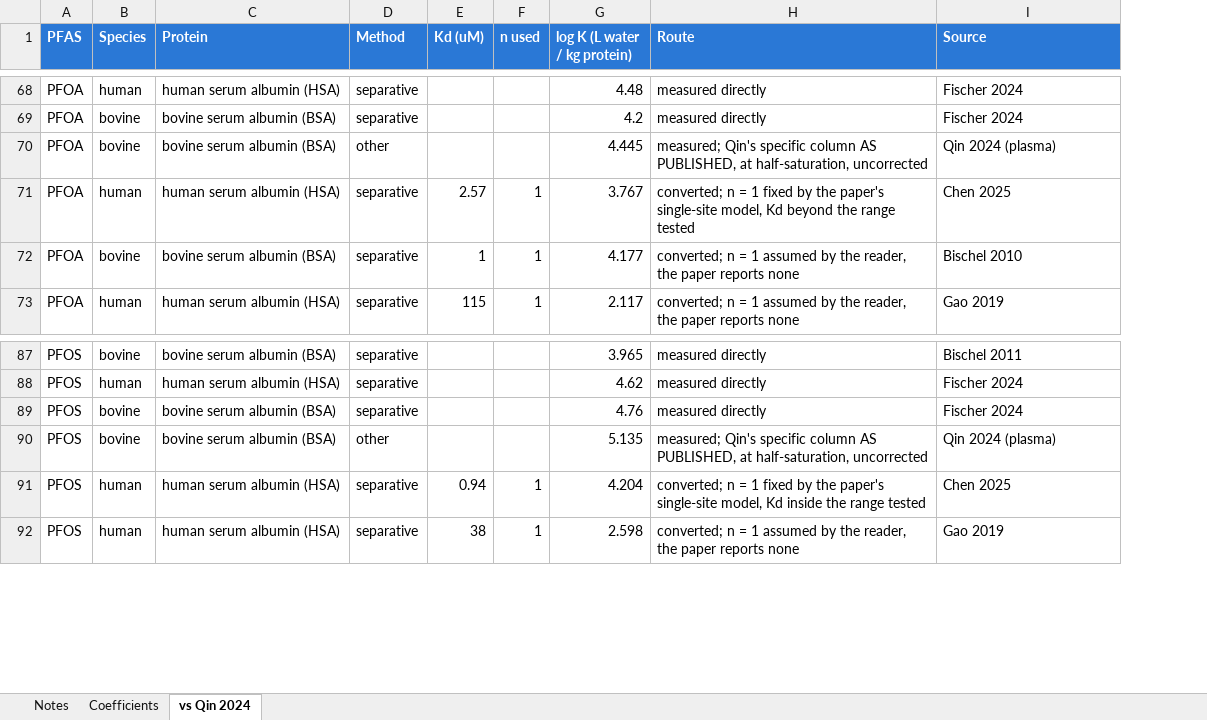
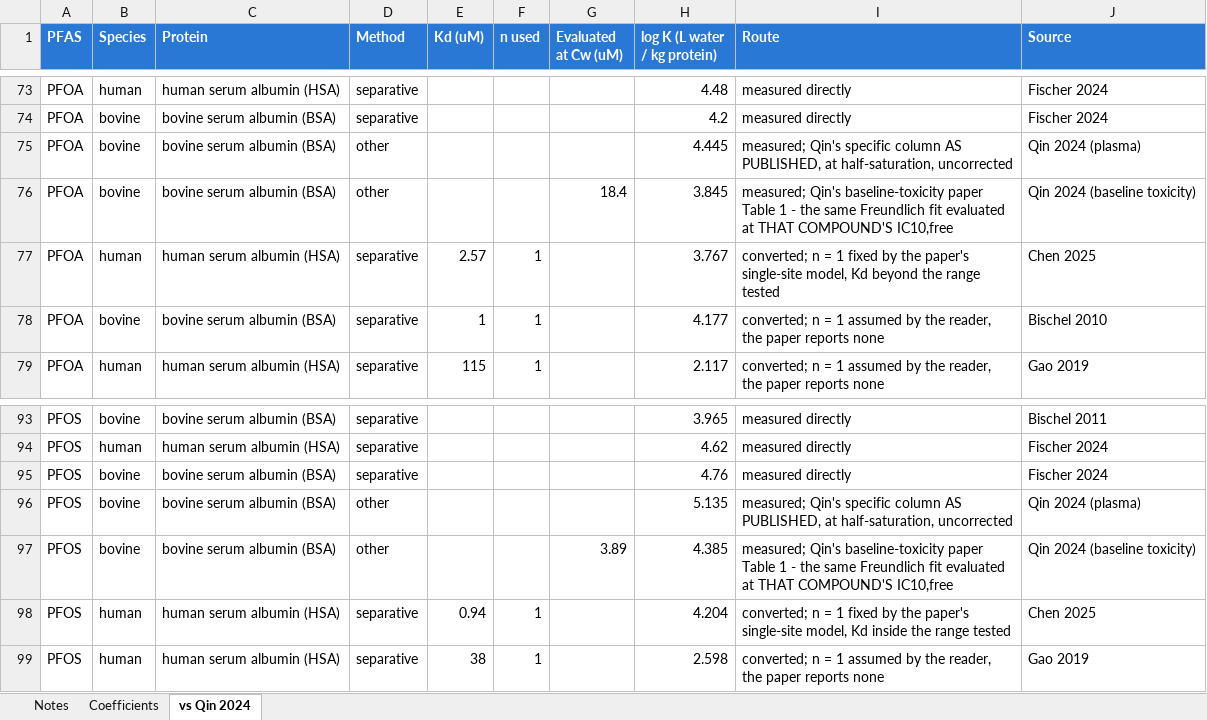
Before and after one commit to sdey17/pfas_tk, an Excel workbook: tk_review/db/albumin_logK_shareable.xlsx, sheet vs Qin 2024, drawn as a sheet; only a part is shown, gaps mark what is left out; values as stored, in another font and other column widths than the file's, no borders; the diff covers the shown part only; the diff names each change by its address in the sheet, - before the commit and + after, or states it on an @@ line.

```diff
--- a/tk_review/db/albumin_logK_shareable.xlsx (sheet vs Qin 2024)
+++ b/tk_review/db/albumin_logK_shareable.xlsx (sheet vs Qin 2024)
+column G (Evaluated at Cw (uM)), empty
+row 76: PFOA | bovine | bovine serum albumin (BSA) | other |  |  | 18.4 | 3.845 | measured; Qin's baseline-toxicity paper Table 1 - the same Freundlich fit evaluated at THAT COMPOUND'S IC10,free | Qin 2024 (baseline toxicity)
+row 97: PFOS | bovine | bovine serum albumin (BSA) | other |  |  | 3.89 | 4.385 | measured; Qin's baseline-toxicity paper Table 1 - the same Freundlich fit evaluated at THAT COMPOUND'S IC10,free | Qin 2024 (baseline toxicity)
```
Also changed, not shown: 5 added rows elsewhere in this sheet, sheet Coefficients, sheet Notes, 1 other file.
